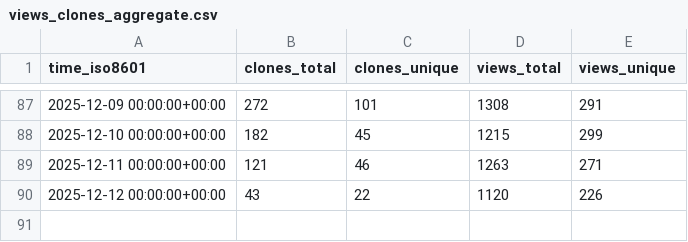
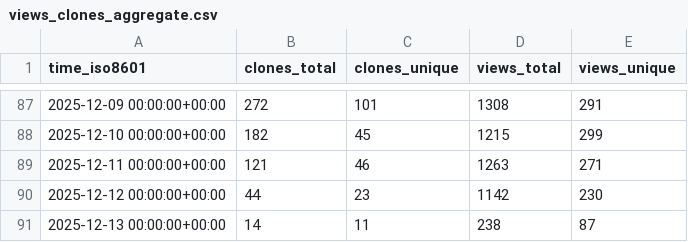
Before and after one commit to dynamia-ai/hami-analysis, a CSV file: Project-HAMi/HAMi/ghrs-data/views_clones_aggregate.csv, drawn as a sheet; only a part is shown, gaps mark what is left out.

```diff
--- a/Project-HAMi/HAMi/ghrs-data/views_clones_aggregate.csv
+++ b/Project-HAMi/HAMi/ghrs-data/views_clones_aggregate.csv
@@ -89,2 +89,3 @@ time_iso8601,clones_total,clones_unique,views_total,views_unique
 2025-12-11 00:00:00+00:00,121,46,1263,271
-2025-12-12 00:00:00+00:00,43,22,1120,226
+2025-12-12 00:00:00+00:00,44,23,1142,230
+2025-12-13 00:00:00+00:00,14,11,238,87
```
Also changed, not shown: 1 other file.
